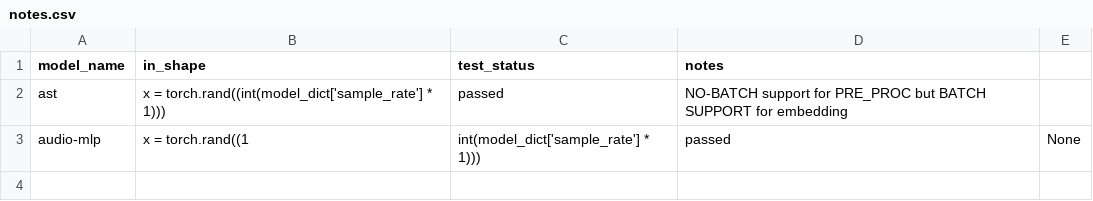
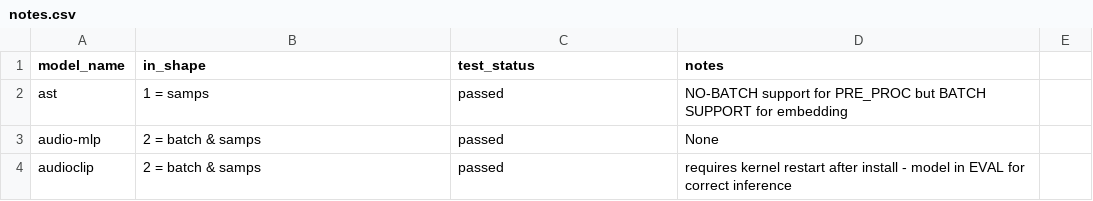
Before and after one commit to StefanoGiacomelli/torch-audio-embeddings, a CSV file: notes.csv, drawn as a sheet.

```diff
--- a/notes.csv
+++ b/notes.csv
@@ -1,3 +1,4 @@
 model_name, in_shape, test_status, notes
-ast, x = torch.rand((int(model_dict['sample_rate'] * 1))), passed, NO-BATCH support for PRE_PROC but BATCH SUPPORT for embedding
-audio-mlp, x = torch.rand((1, int(model_dict['sample_rate'] * 1))), passed, None
+ast, 1 = samps, passed, NO-BATCH support for PRE_PROC but BATCH SUPPORT for embedding
+audio-mlp, 2 = batch & samps, passed, None
+audioclip, 2 = batch & samps, passed, requires kernel restart after install - model in EVAL for correct inference
```
Also changed, not shown: 3 other files.
